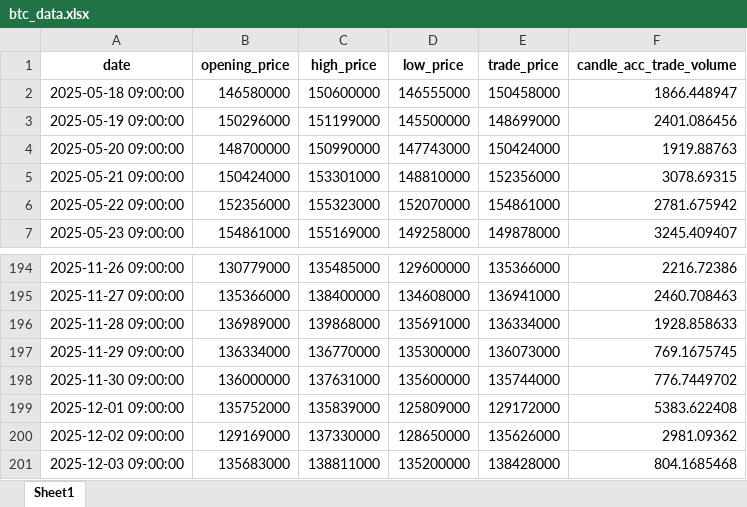
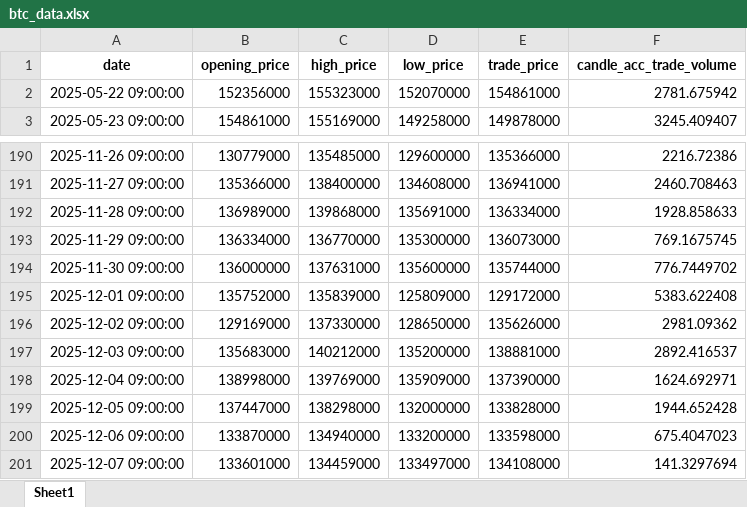
Before and after one commit to jjang6251/pybigdata, an Excel workbook: data/btc_data.xlsx, sheet Sheet1, drawn as a sheet; only a part is shown, gaps mark what is left out; values as stored, in another font and other column widths than the file's, no borders; removed rows and columns are numbered as before the commit, all else as after; the diff names each change by its address in the sheet, - before the commit and + after, or states it on an @@ line.

```diff
--- a/data/btc_data.xlsx (sheet Sheet1)
+++ b/data/btc_data.xlsx (sheet Sheet1)
-row 2: 2025-05-18 09:00:00 | 146580000 | 150600000 | 146555000 | 150458000 | 1866.448947
-row 3: 2025-05-19 09:00:00 | 150296000 | 151199000 | 145500000 | 148699000 | 2401.086456
-row 4: 2025-05-20 09:00:00 | 148700000 | 150990000 | 147743000 | 150424000 | 1919.88763
-row 5: 2025-05-21 09:00:00 | 150424000 | 153301000 | 148810000 | 152356000 | 3078.69315
-C197 (high_price): 138811000
+C197 (high_price): 140212000
-E197 (trade_price): 138428000
+E197 (trade_price): 138881000
-F197 (candle_acc_trade_volume): 804.1685468
+F197 (candle_acc_trade_volume): 2892.416537
+row 198: 2025-12-04 09:00:00 | 138998000 | 139769000 | 135909000 | 137390000 | 1624.692971
+row 199: 2025-12-05 09:00:00 | 137447000 | 138298000 | 132000000 | 133828000 | 1944.652428
+row 200: 2025-12-06 09:00:00 | 133870000 | 134940000 | 133200000 | 133598000 | 675.4047023
+row 201: 2025-12-07 09:00:00 | 133601000 | 134459000 | 133497000 | 134108000 | 141.3297694
```
Also changed, not shown: 7 other files.
